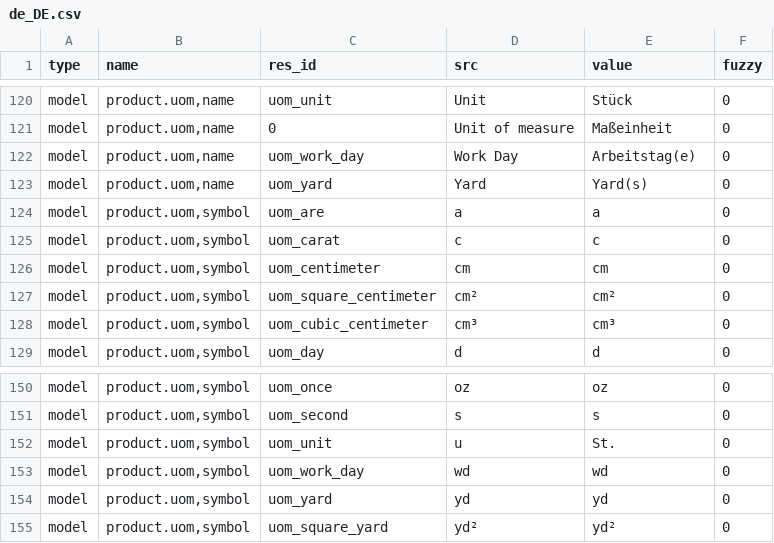
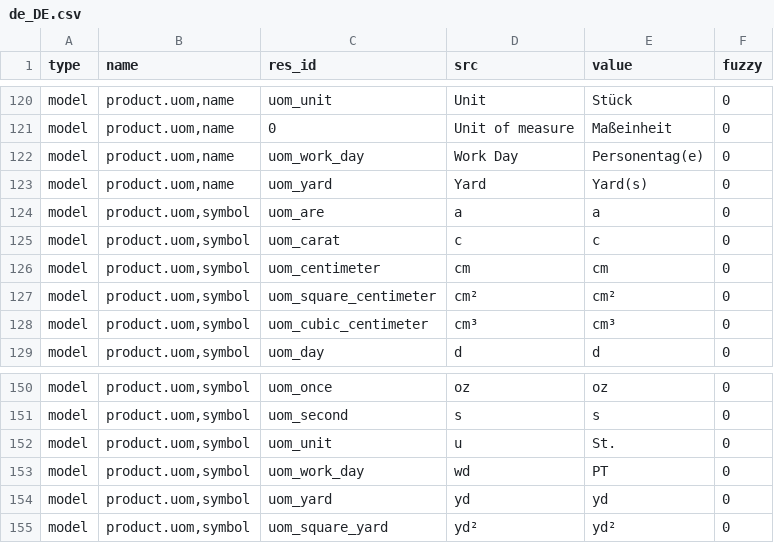
Before and after one commit to coopengo/product, a CSV file: de_DE.csv, drawn as a sheet; only a part is shown, gaps mark what is left out.

Commit message:
Update translation for de_DE

```diff
--- a/de_DE.csv
+++ b/de_DE.csv
@@ -128,3 +128,3 @@ model,"product.uom,name",uom_unit,Unit,Stück,0
 model,"product.uom,name",0,Unit of measure,Maßeinheit,0
-model,"product.uom,name",uom_work_day,Work Day,Arbeitstag(e),0
+model,"product.uom,name",uom_work_day,Work Day,Personentag(e),0
 model,"product.uom,name",uom_yard,Yard,Yard(s),0
@@ -159,3 +159,3 @@ model,"product.uom,symbol",uom_second,s,s,0
 model,"product.uom,symbol",uom_unit,u,St.,0
-model,"product.uom,symbol",uom_work_day,wd,wd,0
+model,"product.uom,symbol",uom_work_day,wd,PT,0
 model,"product.uom,symbol",uom_yard,yd,yd,0
```
